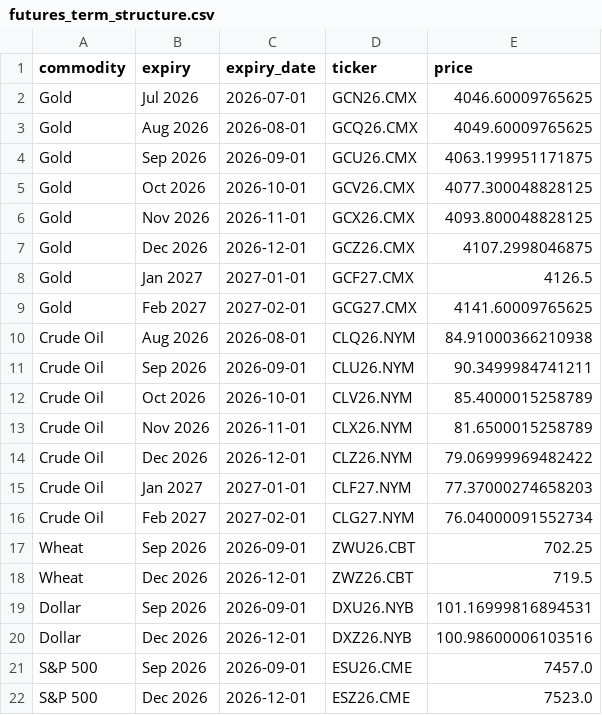
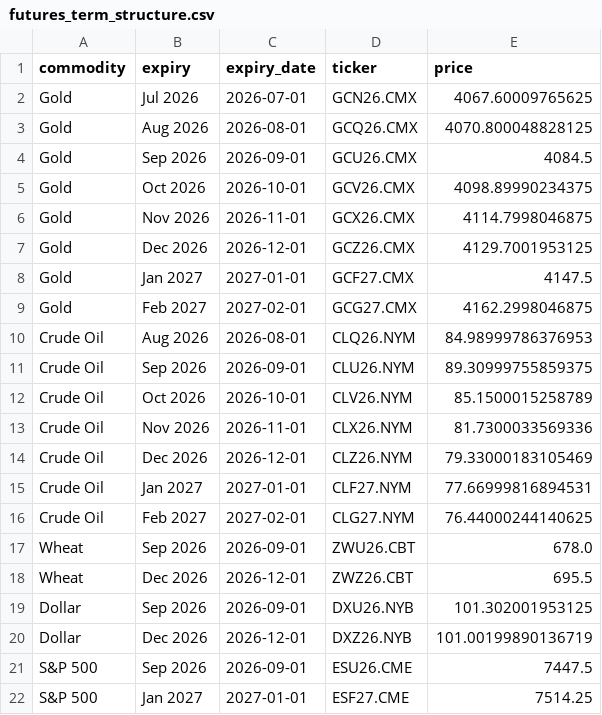
Before and after one commit to FredericBANDEIRA/Cross-Asset-Market-Regime-Monitor, a CSV file: data/futures_term_structure.csv, drawn as a sheet.

```diff
--- a/data/futures_term_structure.csv
+++ b/data/futures_term_structure.csv
@@ -1,22 +1,22 @@
 commodity,expiry,expiry_date,ticker,price
-Gold,Jul 2026,2026-07-01,GCN26.CMX,4046.60009765625
-Gold,Aug 2026,2026-08-01,GCQ26.CMX,4049.60009765625
-Gold,Sep 2026,2026-09-01,GCU26.CMX,4063.199951171875
-Gold,Oct 2026,2026-10-01,GCV26.CMX,4077.300048828125
-Gold,Nov 2026,2026-11-01,GCX26.CMX,4093.800048828125
-Gold,Dec 2026,2026-12-01,GCZ26.CMX,4107.2998046875
-Gold,Jan 2027,2027-01-01,GCF27.CMX,4126.5
-Gold,Feb 2027,2027-02-01,GCG27.CMX,4141.60009765625
-Crude Oil,Aug 2026,2026-08-01,CLQ26.NYM,84.91000366210938
-Crude Oil,Sep 2026,2026-09-01,CLU26.NYM,90.3499984741211
-Crude Oil,Oct 2026,2026-10-01,CLV26.NYM,85.4000015258789
-Crude Oil,Nov 2026,2026-11-01,CLX26.NYM,81.6500015258789
-Crude Oil,Dec 2026,2026-12-01,CLZ26.NYM,79.06999969482422
-Crude Oil,Jan 2027,2027-01-01,CLF27.NYM,77.37000274658203
-Crude Oil,Feb 2027,2027-02-01,CLG27.NYM,76.04000091552734
-Wheat,Sep 2026,2026-09-01,ZWU26.CBT,702.25
-Wheat,Dec 2026,2026-12-01,ZWZ26.CBT,719.5
-Dollar,Sep 2026,2026-09-01,DXU26.NYB,101.16999816894531
-Dollar,Dec 2026,2026-12-01,DXZ26.NYB,100.98600006103516
-S&P 500,Sep 2026,2026-09-01,ESU26.CME,7457.0
-S&P 500,Dec 2026,2026-12-01,ESZ26.CME,7523.0
+Gold,Jul 2026,2026-07-01,GCN26.CMX,4067.60009765625
+Gold,Aug 2026,2026-08-01,GCQ26.CMX,4070.800048828125
+Gold,Sep 2026,2026-09-01,GCU26.CMX,4084.5
+Gold,Oct 2026,2026-10-01,GCV26.CMX,4098.89990234375
+Gold,Nov 2026,2026-11-01,GCX26.CMX,4114.7998046875
+Gold,Dec 2026,2026-12-01,GCZ26.CMX,4129.7001953125
+Gold,Jan 2027,2027-01-01,GCF27.CMX,4147.5
+Gold,Feb 2027,2027-02-01,GCG27.CMX,4162.2998046875
+Crude Oil,Aug 2026,2026-08-01,CLQ26.NYM,84.98999786376953
+Crude Oil,Sep 2026,2026-09-01,CLU26.NYM,89.30999755859375
+Crude Oil,Oct 2026,2026-10-01,CLV26.NYM,85.1500015258789
+Crude Oil,Nov 2026,2026-11-01,CLX26.NYM,81.7300033569336
+Crude Oil,Dec 2026,2026-12-01,CLZ26.NYM,79.33000183105469
+Crude Oil,Jan 2027,2027-01-01,CLF27.NYM,77.66999816894531
+Crude Oil,Feb 2027,2027-02-01,CLG27.NYM,76.44000244140625
+Wheat,Sep 2026,2026-09-01,ZWU26.CBT,678.0
+Wheat,Dec 2026,2026-12-01,ZWZ26.CBT,695.5
+Dollar,Sep 2026,2026-09-01,DXU26.NYB,101.302001953125
+Dollar,Dec 2026,2026-12-01,DXZ26.NYB,101.00199890136719
+S&P 500,Sep 2026,2026-09-01,ESU26.CME,7447.5
+S&P 500,Jan 2027,2027-01-01,ESF27.CME,7514.25
```
Also changed, not shown: 9 other files.
